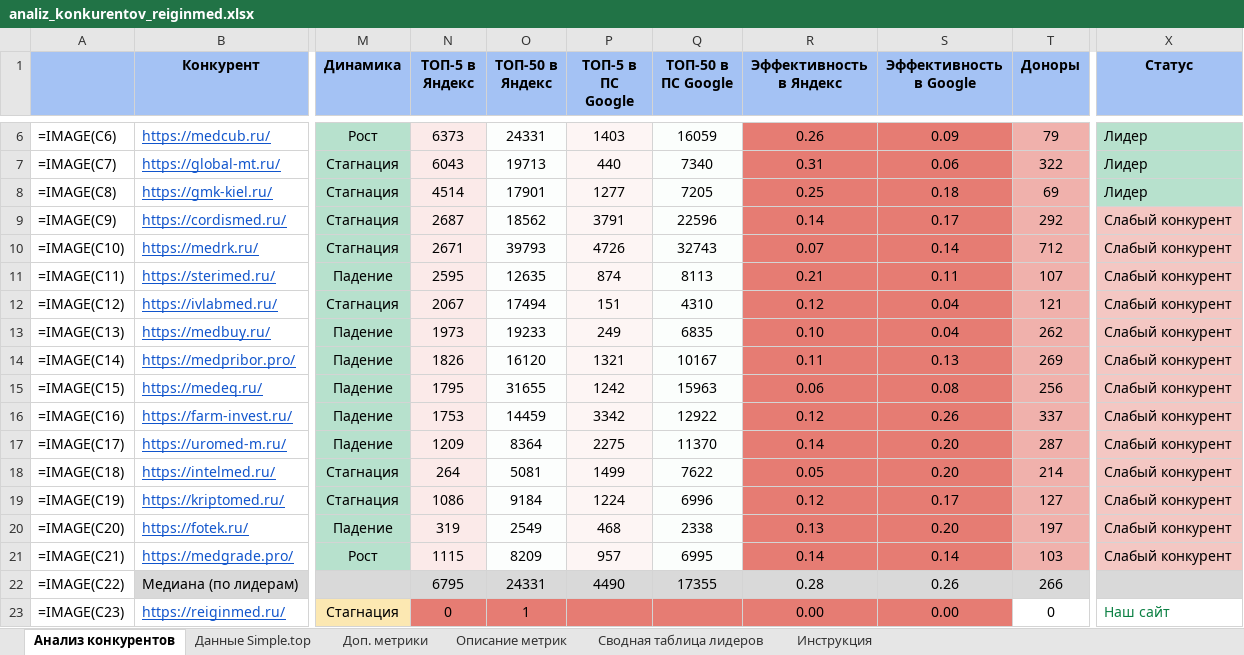
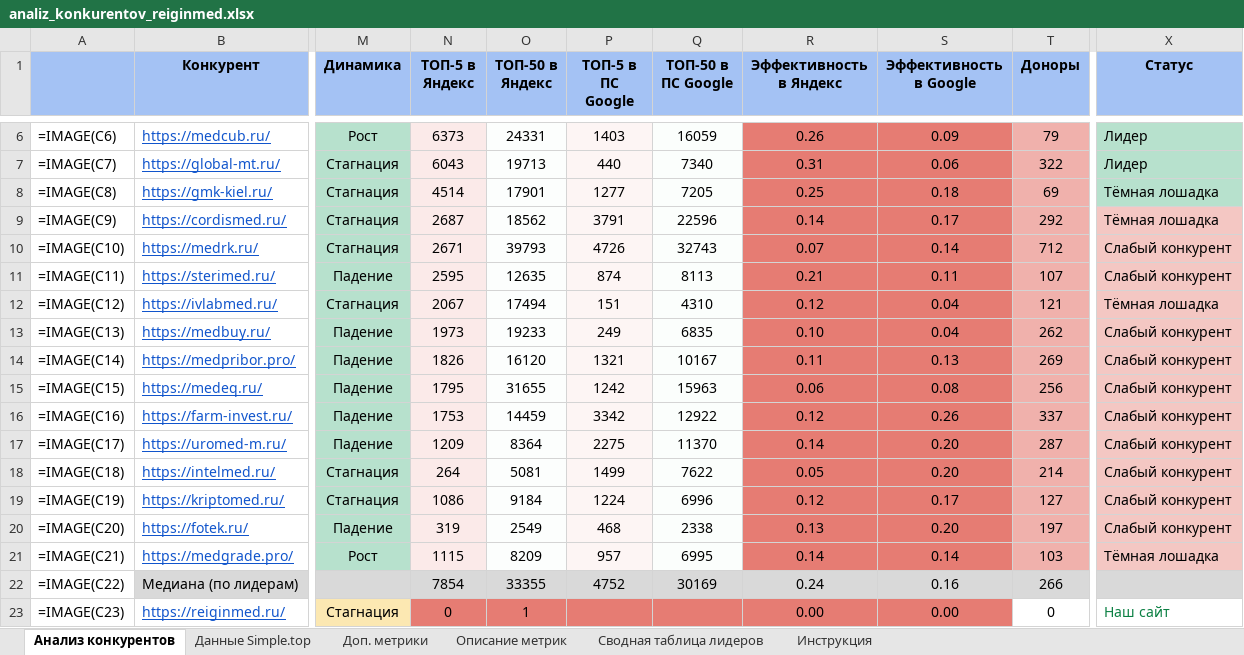
Before and after one commit to Elena20051990/1, an Excel workbook: out/analiz_konkurentov_reiginmed.xlsx, sheet Анализ конкурентов, drawn as a sheet; only a part is shown, gaps mark what is left out; values as stored, in another font and other column widths than the file's, no borders; formulas without a stored value are shown as written; conditional formats not drawn; the diff names each change by its address in the sheet, - before the commit and + after, or states it on an @@ line.

```diff
--- a/out/analiz_konkurentov_reiginmed.xlsx (sheet Анализ конкурентов)
+++ b/out/analiz_konkurentov_reiginmed.xlsx (sheet Анализ конкурентов)
-X8 (Статус): Лидер
+X8 (Статус): Тёмная лошадка
-X9 (Статус): Слабый конкурент
+X9 (Статус): Тёмная лошадка
-X12 (Статус): Слабый конкурент
+X12 (Статус): Тёмная лошадка
-X21 (Статус): Слабый конкурент
+X21 (Статус): Тёмная лошадка
-N22 (ТОП-5 в Яндекс): 6795
+N22 (ТОП-5 в Яндекс): 7854
-O22 (ТОП-50 в Яндекс): 24331
+O22 (ТОП-50 в Яндекс): 33355
-P22 (ТОП-5 в ПС Google): 4490
+P22 (ТОП-5 в ПС Google): 4752
-Q22 (ТОП-50 в ПС Google): 17355
+Q22 (ТОП-50 в ПС Google): 30169
-R22 (Эффективность в Яндекс): 0.28
+R22 (Эффективность в Яндекс): 0.24
-S22 (Эффективность в Google): 0.26
+S22 (Эффективность в Google): 0.16
```
